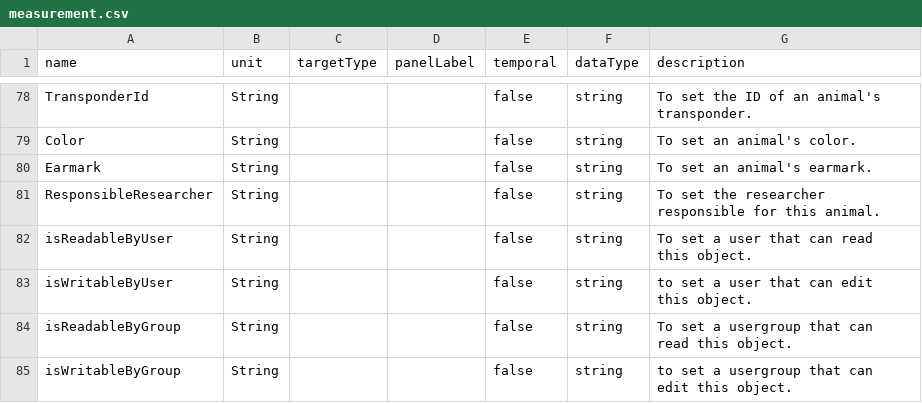
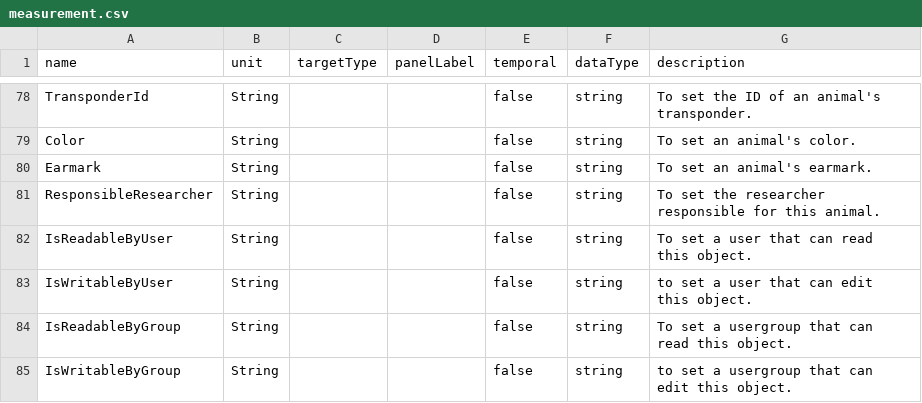
Before and after one commit to paraiko/molgenis_apps-legacy, a CSV file: apps/animaldb/org/molgenis/animaldb/configurations/default/measurement.csv, drawn as a sheet; only a part is shown, gaps mark what is left out.

Commit message:
changed measurement names to to start with Capitol I

```diff
--- a/apps/animaldb/org/molgenis/animaldb/configurations/default/measurement.csv
+++ b/apps/animaldb/org/molgenis/animaldb/configurations/default/measurement.csv
@@ -81,5 +81,5 @@ Earmark;String;;;false;string;To set an animal's earmark.
 ResponsibleResearcher;String;;;false;string;To set the researcher responsible for this animal.
-isReadableByUser;String;;;false;string;To set a user that can read this object.
-isWritableByUser;String;;;false;string;to set a user that can edit this object.
-isReadableByGroup;String;;;false;string;To set a usergroup that can read this object.
-isWritableByGroup;String;;;false;string;to set a usergroup that can edit this object.
+IsReadableByUser;String;;;false;string;To set a user that can read this object.
+IsWritableByUser;String;;;false;string;to set a user that can edit this object.
+IsReadableByGroup;String;;;false;string;To set a usergroup that can read this object.
+IsWritableByGroup;String;;;false;string;to set a usergroup that can edit this object.
```
Also changed, not shown: 1 other file.
